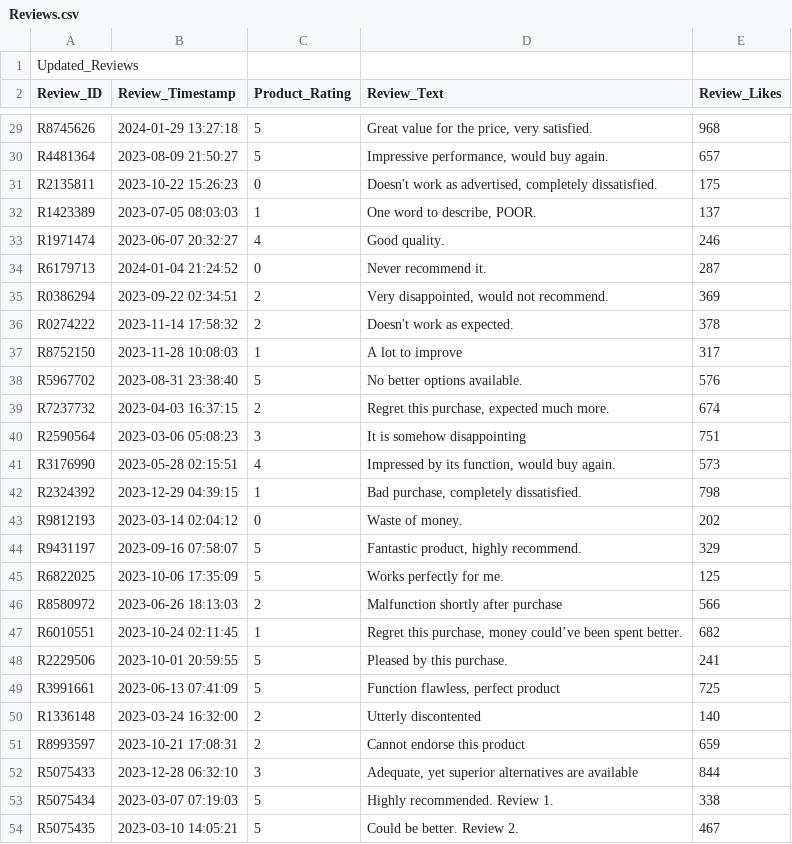
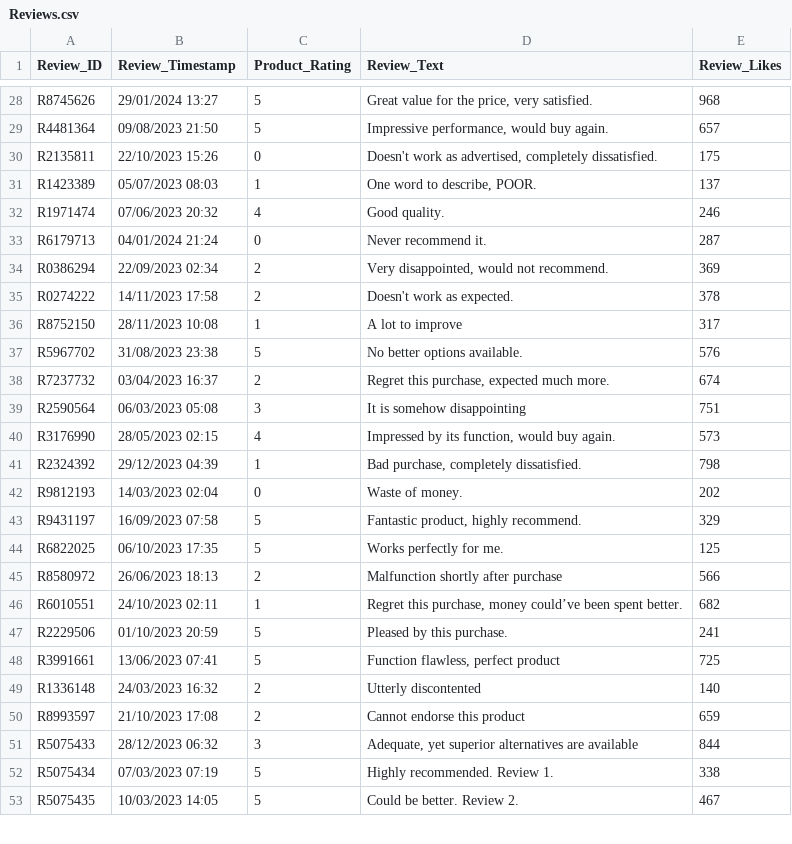
Before and after one commit to abigail-g/E-commerceDB, a CSV file: Files/Reviews.csv, drawn as a sheet; only a part is shown, gaps mark what is left out; removed rows and columns are numbered as before the commit, all else as after; the diff covers the shown part only; the diff names each change by its address in the sheet, - before the commit and + after, or states it on an @@ line.

```diff
--- a/Files/Reviews.csv
+++ b/Files/Reviews.csv
-row 1: Updated_Reviews
-B28 (Review_Timestamp): 2024-01-29 13:27:18
+B28 (Review_Timestamp): 29/01/2024 13:27
-B29 (Review_Timestamp): 2023-08-09 21:50:27
+B29 (Review_Timestamp): 09/08/2023 21:50
-B30 (Review_Timestamp): 2023-10-22 15:26:23
+B30 (Review_Timestamp): 22/10/2023 15:26
-B31 (Review_Timestamp): 2023-07-05 08:03:03
+B31 (Review_Timestamp): 05/07/2023 08:03
-B32 (Review_Timestamp): 2023-06-07 20:32:27
+B32 (Review_Timestamp): 07/06/2023 20:32
-B33 (Review_Timestamp): 2024-01-04 21:24:52
+B33 (Review_Timestamp): 04/01/2024 21:24
-B34 (Review_Timestamp): 2023-09-22 02:34:51
+B34 (Review_Timestamp): 22/09/2023 02:34
-B35 (Review_Timestamp): 2023-11-14 17:58:32
+B35 (Review_Timestamp): 14/11/2023 17:58
-B36 (Review_Timestamp): 2023-11-28 10:08:03
+B36 (Review_Timestamp): 28/11/2023 10:08
-B37 (Review_Timestamp): 2023-08-31 23:38:40
+B37 (Review_Timestamp): 31/08/2023 23:38
-B38 (Review_Timestamp): 2023-04-03 16:37:15
+B38 (Review_Timestamp): 03/04/2023 16:37
-B39 (Review_Timestamp): 2023-03-06 05:08:23
+B39 (Review_Timestamp): 06/03/2023 05:08
-B40 (Review_Timestamp): 2023-05-28 02:15:51
+B40 (Review_Timestamp): 28/05/2023 02:15
-B41 (Review_Timestamp): 2023-12-29 04:39:15
+B41 (Review_Timestamp): 29/12/2023 04:39
-B42 (Review_Timestamp): 2023-03-14 02:04:12
+B42 (Review_Timestamp): 14/03/2023 02:04
-B43 (Review_Timestamp): 2023-09-16 07:58:07
+B43 (Review_Timestamp): 16/09/2023 07:58
-B44 (Review_Timestamp): 2023-10-06 17:35:09
+B44 (Review_Timestamp): 06/10/2023 17:35
-B45 (Review_Timestamp): 2023-06-26 18:13:03
+B45 (Review_Timestamp): 26/06/2023 18:13
-B46 (Review_Timestamp): 2023-10-24 02:11:45
+B46 (Review_Timestamp): 24/10/2023 02:11
-B47 (Review_Timestamp): 2023-10-01 20:59:55
+B47 (Review_Timestamp): 01/10/2023 20:59
-B48 (Review_Timestamp): 2023-06-13 07:41:09
+B48 (Review_Timestamp): 13/06/2023 07:41
-B49 (Review_Timestamp): 2023-03-24 16:32:00
+B49 (Review_Timestamp): 24/03/2023 16:32
-B50 (Review_Timestamp): 2023-10-21 17:08:31
+B50 (Review_Timestamp): 21/10/2023 17:08
-B51 (Review_Timestamp): 2023-12-28 06:32:10
+B51 (Review_Timestamp): 28/12/2023 06:32
-B52 (Review_Timestamp): 2023-03-07 07:19:03
+B52 (Review_Timestamp): 07/03/2023 07:19
-B53 (Review_Timestamp): 2023-03-10 14:05:21
+B53 (Review_Timestamp): 10/03/2023 14:05
```
Also changed, not shown: 124 edited cells elsewhere in this file, Files/Order_Details.csv, Files/Order_Item.csv, 1 other file.
